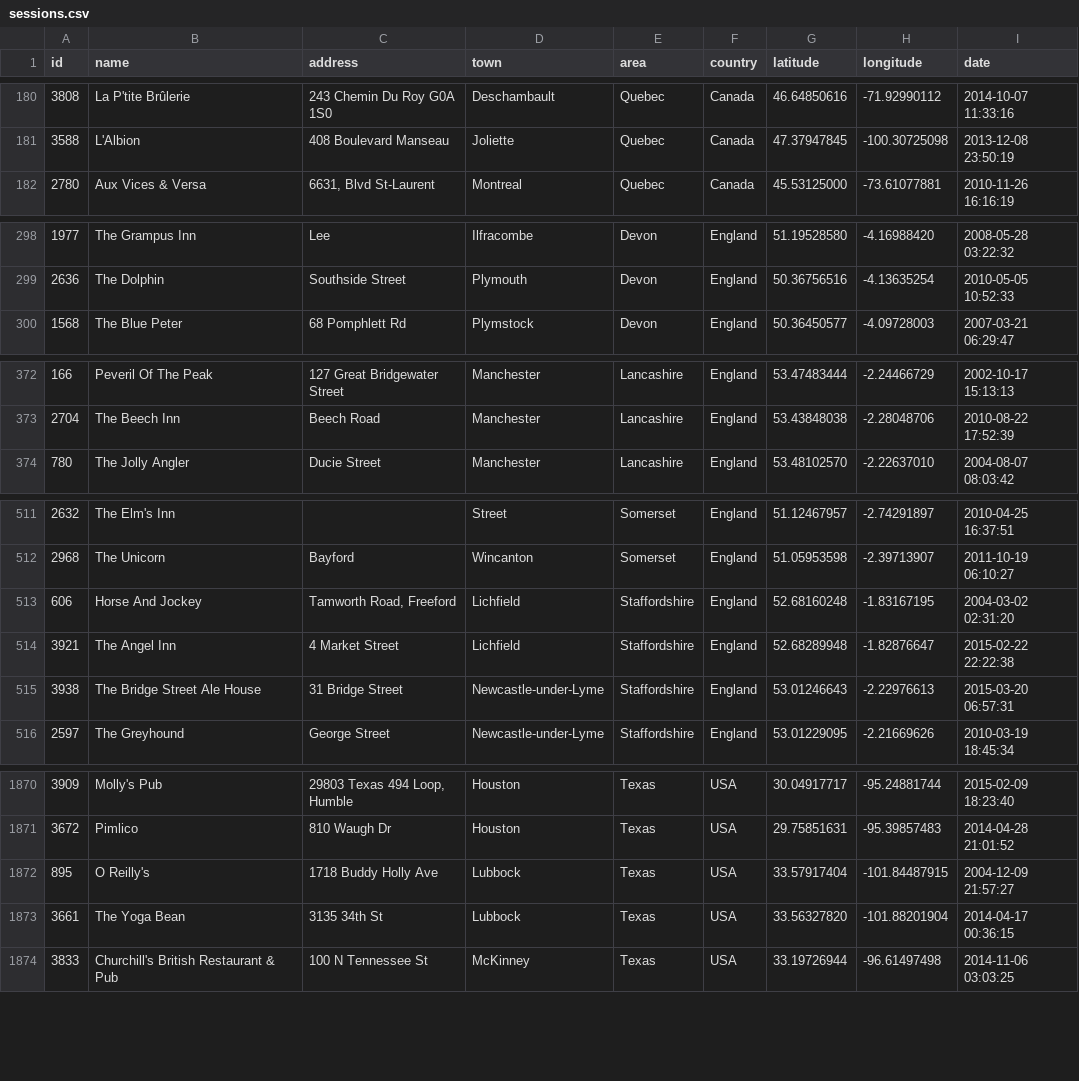
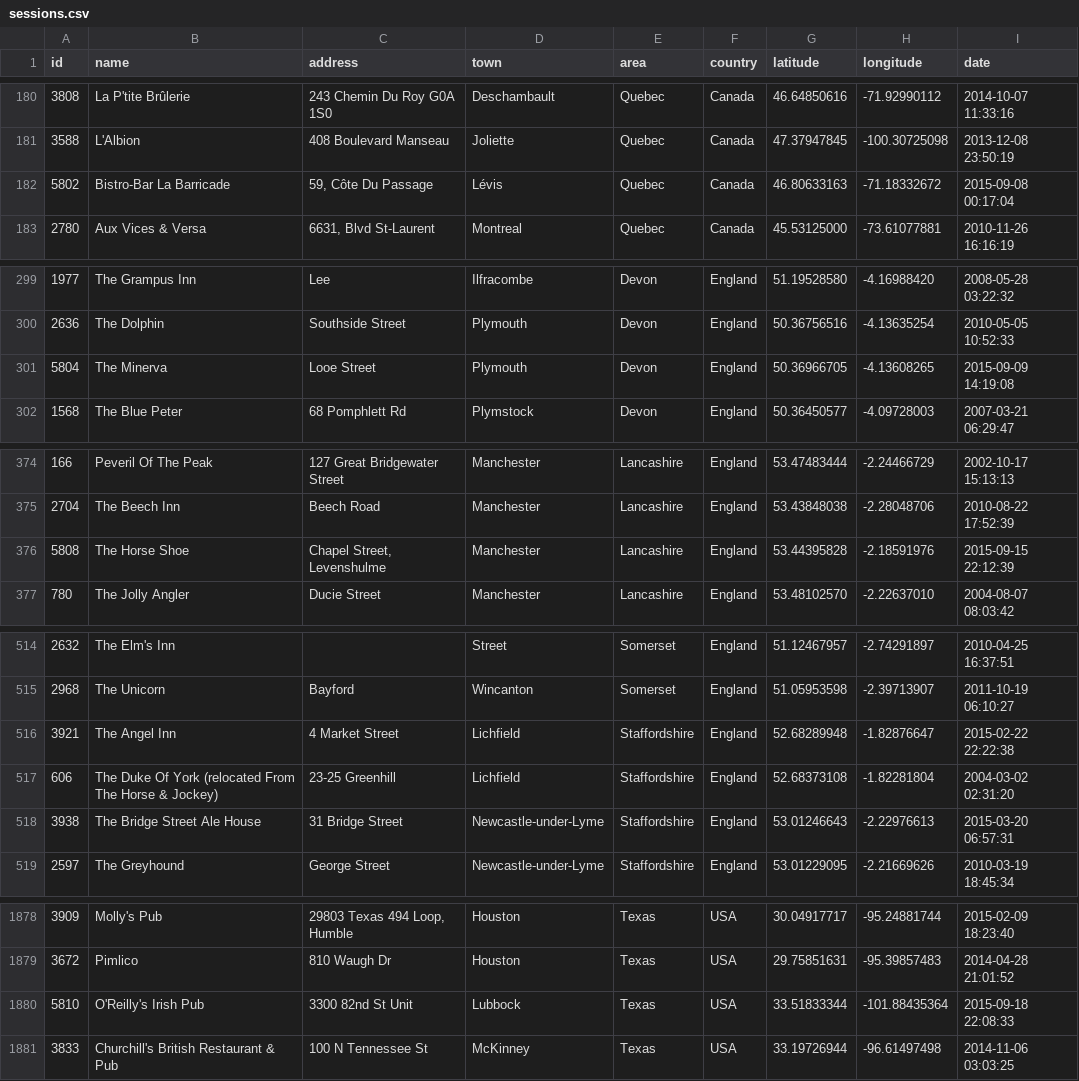
Before and after one commit to adactio/TheSession-data, a CSV file: csv/sessions.csv, drawn as a sheet; only a part is shown, gaps mark what is left out; removed rows and columns are numbered as before the commit, all else as after; the diff covers the shown part only; the diff names each change by its address in the sheet, - before the commit and + after, or states it on an @@ line.

```diff
--- a/csv/sessions.csv
+++ b/csv/sessions.csv
+row 182: 5802 | Bistro-Bar La Barricade | 59, Côte Du Passage | Lévis | Quebec | Canada | 46.80633163 | -71.18332672 | 2015-09-08 00:17:04
+row 301: 5804 | The Minerva | Looe Street | Plymouth | Devon | England | 50.36966705 | -4.13608265 | 2015-09-09 14:19:08
+row 376: 5808 | The Horse Shoe | Chapel Street, Levenshulme | Manchester | Lancashire | England | 53.44395828 | -2.18591976 | 2015-09-15 22:12:39
-row 513: 606 | Horse And Jockey | Tamworth Road, Freeford | Lichfield | Staffordshire | England | 52.68160248 | -1.83167195 | 2004-03-02 02:31:20
+row 517: 606 | The Duke Of York (relocated From The Horse & Jockey) | 23-25 Greenhill | Lichfield | Staffordshire | England | 52.68373108 | -1.82281804 | 2004-03-02 02:31:20
-row 1872: 895 | O Reilly's | 1718 Buddy Holly Ave | Lubbock | Texas | USA | 33.57917404 | -101.84487915 | 2004-12-09 21:57:27
-row 1873: 3661 | The Yoga Bean | 3135 34th St | Lubbock | Texas | USA | 33.56327820 | -101.88201904 | 2014-04-17 00:36:15
+row 1880: 5810 | O'Reilly's Irish Pub | 3300 82nd St Unit | Lubbock | Texas | USA | 33.51833344 | -101.88435364 | 2015-09-18 22:08:33
```
Also changed, not shown: 6 added rows, 2 removed rows and 24 edited cells elsewhere in this file, csv/events.csv, 1 other file.
